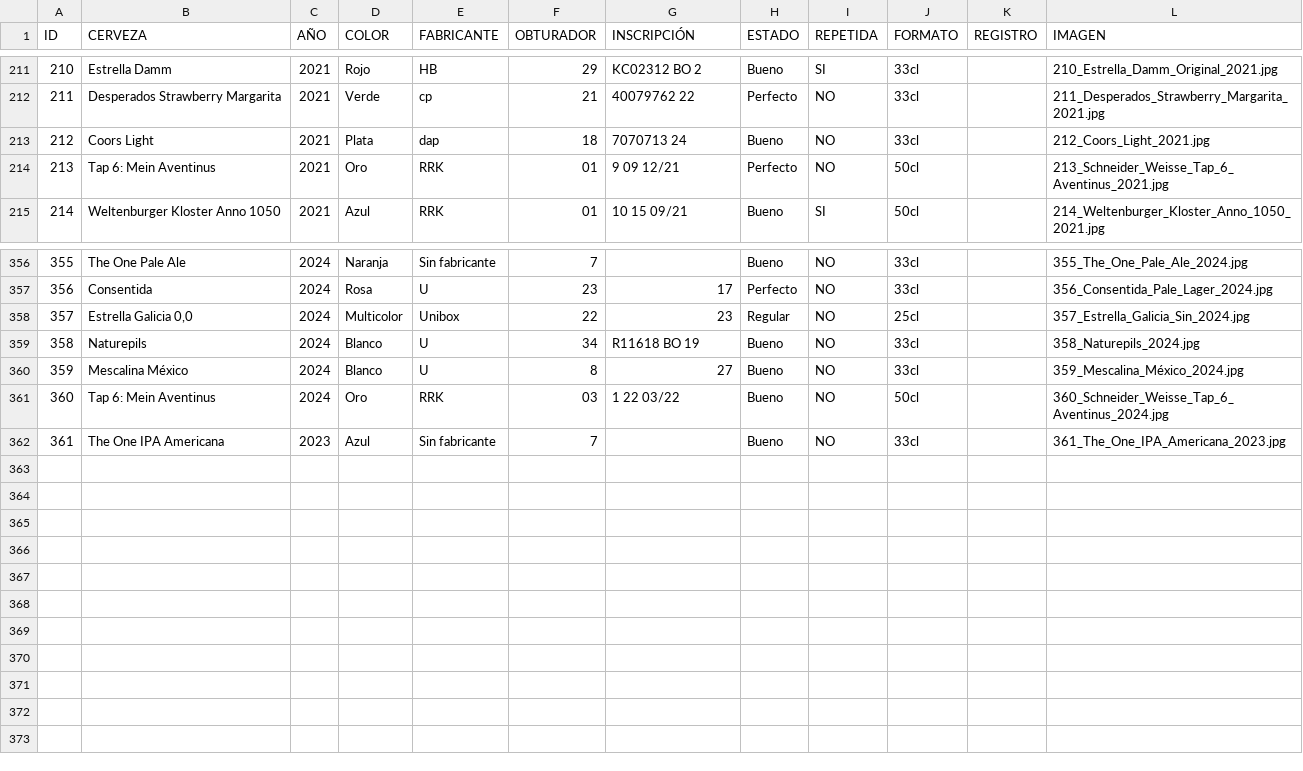
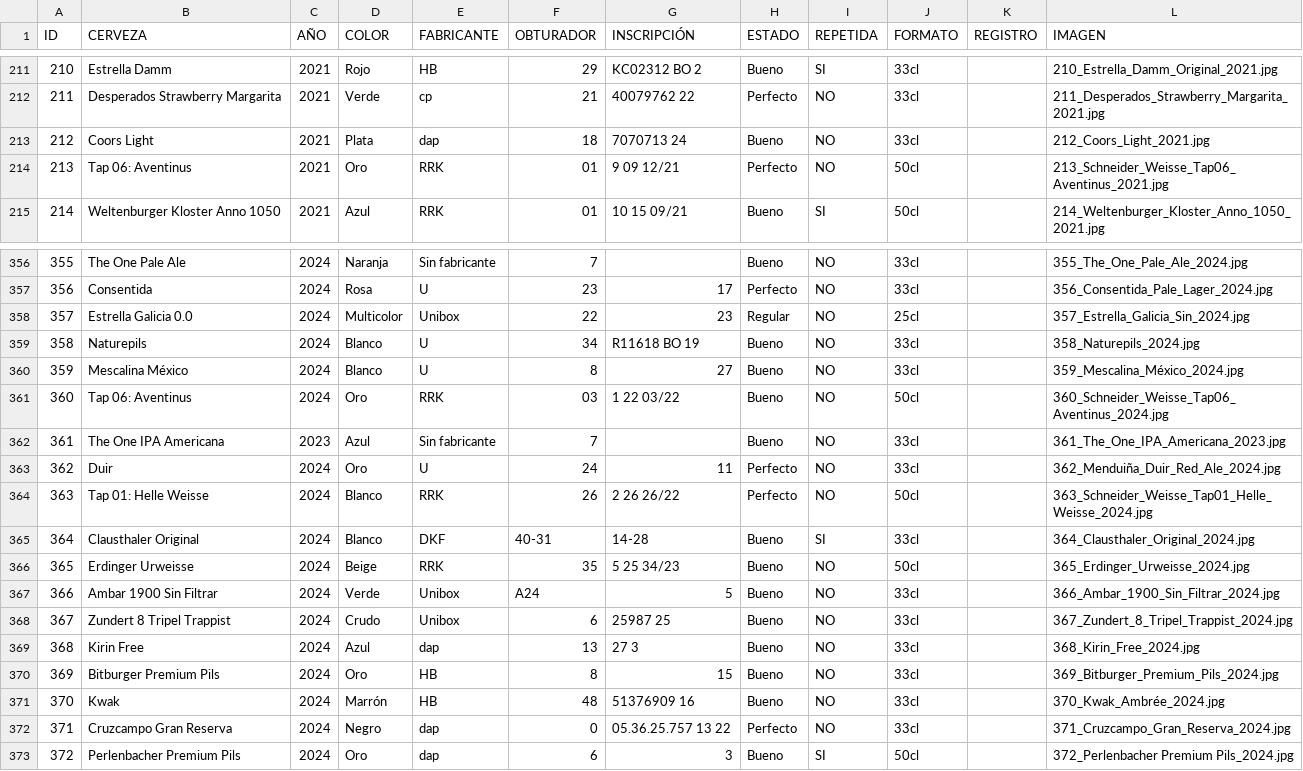
Before and after one commit to beetlebum97/BeerCap, a CSV file: data/chapas.csv, drawn as a sheet; only a part is shown, gaps mark what is left out.

```diff
--- a/data/chapas.csv
+++ b/data/chapas.csv
@@ -213,3 +213,3 @@ ID;CERVEZA;AÑO;COLOR;FABRICANTE;OBTURADOR;INSCRIPCIÓN;ESTADO;REPETIDA;FORMATO;
 212;Coors Light;2021;Plata;dap;18;7070713 24;Bueno;NO;33cl;;212_Coors_Light_2021.jpg
-213;Tap 6: Mein Aventinus;2021;Oro;RRK;01;9 09 12/21;Perfecto;NO;50cl;;213_Schneider_Weisse_Tap_6_Aventinus_2021.jpg
+213;Tap 06: Aventinus;2021;Oro;RRK;01;9 09 12/21;Perfecto;NO;50cl;;213_Schneider_Weisse_Tap06_Aventinus_2021.jpg
 214;Weltenburger Kloster Anno 1050;2021;Azul;RRK;01;10 15 09/21;Bueno;SI;50cl;;214_Weltenburger_Kloster_Anno_1050_2021.jpg
@@ -357,6 +357,17 @@ ID;CERVEZA;AÑO;COLOR;FABRICANTE;OBTURADOR;INSCRIPCIÓN;ESTADO;REPETIDA;FORMATO;
 356;Consentida;2024;Rosa;U;23;17;Perfecto;NO;33cl;;356_Consentida_Pale_Lager_2024.jpg
-357;Estrella Galicia 0,0;2024;Multicolor;Unibox;22;23;Regular;NO;25cl;;357_Estrella_Galicia_Sin_2024.jpg
+357;Estrella Galicia 0.0;2024;Multicolor;Unibox;22;23;Regular;NO;25cl;;357_Estrella_Galicia_Sin_2024.jpg
 358;Naturepils;2024;Blanco;U;34;R11618 BO 19;Bueno;NO;33cl;;358_Naturepils_2024.jpg
 359;Mescalina México;2024;Blanco;U;8;27;Bueno;NO;33cl;;359_Mescalina_México_2024.jpg
-360;Tap 6: Mein Aventinus;2024;Oro;RRK;03;1 22 03/22;Bueno;NO;50cl;;360_Schneider_Weisse_Tap_6_Aventinus_2024.jpg
+360;Tap 06: Aventinus;2024;Oro;RRK;03;1 22 03/22;Bueno;NO;50cl;;360_Schneider_Weisse_Tap06_Aventinus_2024.jpg
 361;The One IPA Americana;2023;Azul;Sin fabricante;7;;Bueno;NO;33cl;;361_The_One_IPA_Americana_2023.jpg
+362;Duir;2024;Oro;U;24;11;Perfecto;NO;33cl;;362_Menduiña_Duir_Red_Ale_2024.jpg
+363;Tap 01: Helle Weisse;2024;Blanco;RRK;26;2 26 26/22;Perfecto;NO;50cl;;363_Schneider_Weisse_Tap01_Helle_Weisse_2024.jpg
+364;Clausthaler Original;2024;Blanco;DKF;40-31;14-28;Bueno;SI;33cl;;364_Clausthaler_Original_2024.jpg
+365;Erdinger Urweisse;2024;Beige;RRK;35;5 25 34/23;Bueno;NO;50cl;;365_Erdinger_Urweisse_2024.jpg
+366;Ambar 1900 Sin Filtrar;2024;Verde;Unibox;A24;5;Bueno;NO;33cl;;366_Ambar_1900_Sin_Filtrar_2024.jpg
+367;Zundert 8 Tripel Trappist;2024;Crudo;Unibox;6;25987 25;Bueno;NO;33cl;;367_Zundert_8_Tripel_Trappist_2024.jpg
+368;Kirin Free;2024;Azul;dap;13;27 3;Bueno;NO;33cl;;368_Kirin_Free_2024.jpg
+369;Bitburger Premium Pils;2024;Oro;HB;8;15;Bueno;NO;33cl;;369_Bitburger_Premium_Pils_2024.jpg
+370;Kwak;2024;Marrón;HB;48;51376909 16;Bueno;NO;33cl;;370_Kwak_Ambrée_2024.jpg
+371;Cruzcampo Gran Reserva;2024;Negro;dap;0;05.36.25.757 13 22;Perfecto;NO;33cl;;371_Cruzcampo_Gran_Reserva_2024.jpg
+372;Perlenbacher Premium Pils;2024;Oro;dap;6;3;Bueno;SI;50cl;;372_Perlenbacher Premium Pils_2024.jpg
```
Also changed, not shown: data/catas.csv, data/cervezas.csv, 32 other files.
